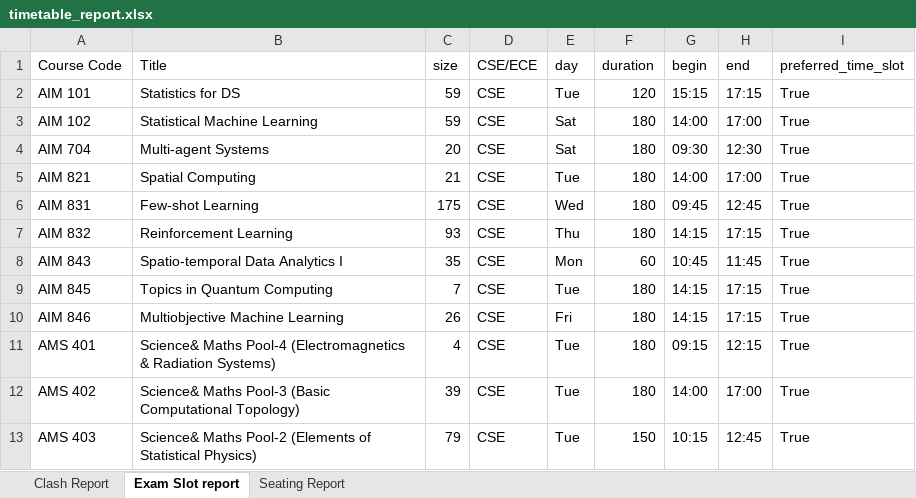
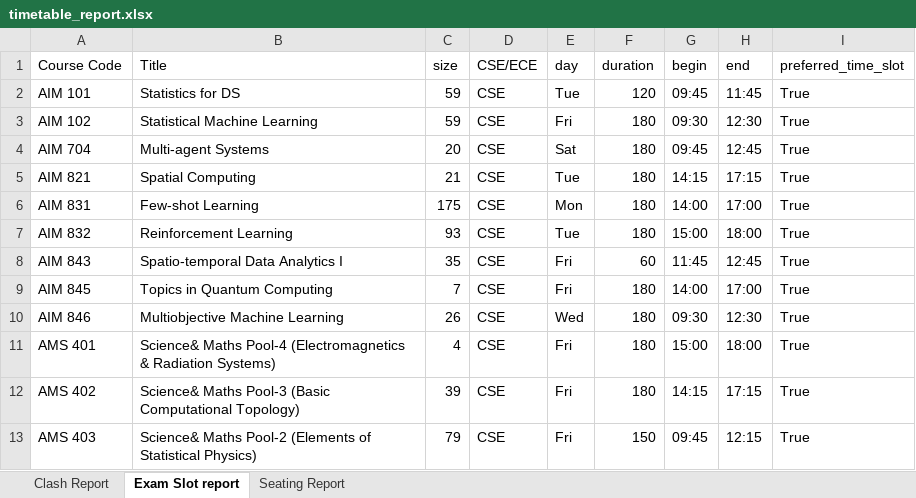
Before and after one commit to gsriiitb/timetabling, an Excel workbook: timetable_report.xlsx, sheet Exam Slot report, drawn as a sheet; only a part is shown; values as stored, in another font and other column widths than the file's, no borders; the diff covers the shown part only; the diff names each change by its address in the sheet, - before the commit and + after, or states it on an @@ line.

```diff
--- a/timetable_report.xlsx (sheet Exam Slot report)
+++ b/timetable_report.xlsx (sheet Exam Slot report)
-G2 (begin): 15:15
+G2 (begin): 09:45
-H2 (end): 17:15
+H2 (end): 11:45
-E3 (day): Sat
+E3 (day): Fri
-G3 (begin): 14:00
+G3 (begin): 09:30
-H3 (end): 17:00
+H3 (end): 12:30
-G4 (begin): 09:30
+G4 (begin): 09:45
-H4 (end): 12:30
+H4 (end): 12:45
-G5 (begin): 14:00
+G5 (begin): 14:15
-H5 (end): 17:00
+H5 (end): 17:15
-E6 (day): Wed
+E6 (day): Mon
-G6 (begin): 09:45
+G6 (begin): 14:00
-H6 (end): 12:45
+H6 (end): 17:00
-E7 (day): Thu
+E7 (day): Tue
-G7 (begin): 14:15
+G7 (begin): 15:00
-H7 (end): 17:15
+H7 (end): 18:00
-E8 (day): Mon
+E8 (day): Fri
-G8 (begin): 10:45
+G8 (begin): 11:45
-H8 (end): 11:45
+H8 (end): 12:45
-E9 (day): Tue
+E9 (day): Fri
-G9 (begin): 14:15
+G9 (begin): 14:00
-H9 (end): 17:15
+H9 (end): 17:00
-E10 (day): Fri
+E10 (day): Wed
-G10 (begin): 14:15
+G10 (begin): 09:30
-H10 (end): 17:15
+H10 (end): 12:30
-E11:E13 (day): Tue
+E11:E13 (day): Fri
-G11 (begin): 09:15
+G11 (begin): 15:00
-H11 (end): 12:15
+H11 (end): 18:00
-G12 (begin): 14:00
+G12 (begin): 14:15
-H12 (end): 17:00
+H12 (end): 17:15
-G13 (begin): 10:15
+G13 (begin): 09:45
-H13 (end): 12:45
+H13 (end): 12:15
```
Also changed, not shown: 1 added row, 1 removed row and 112 edited cells elsewhere in this sheet, sheet Seating Report, sheet Clash Report, exam_timetable.xlsx, 10 other files.
